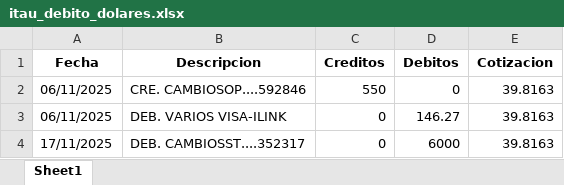
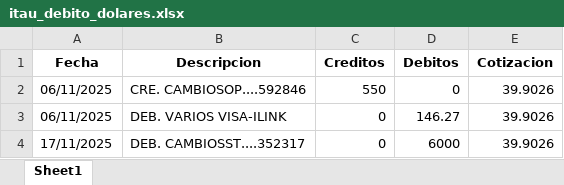
Before and after one commit to gonzarizzo/zetacuentas, an Excel workbook: itau_debito_dolares.xlsx, sheet Sheet1, drawn as a sheet; values as stored, in another font and other column widths than the file's, no borders; the diff names each change by its address in the sheet, - before the commit and + after, or states it on an @@ line.

```diff
--- a/itau_debito_dolares.xlsx (sheet Sheet1)
+++ b/itau_debito_dolares.xlsx (sheet Sheet1)
-E2:E4 (Cotizacion): 39.8163
+E2:E4 (Cotizacion): 39.9026
```
Also changed, not shown: brou_detalle_movimientos.xlsx, cromprobante.xlsx, 6 other files.
